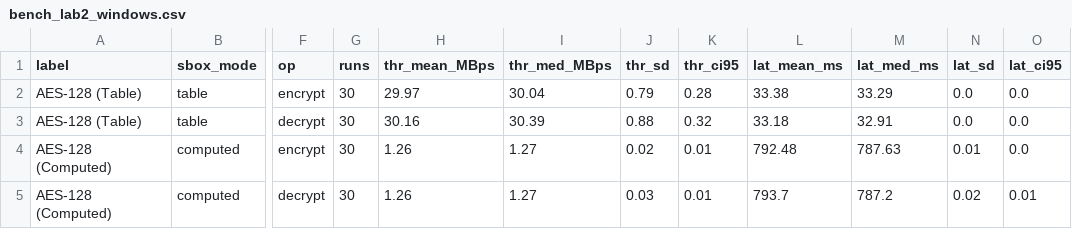
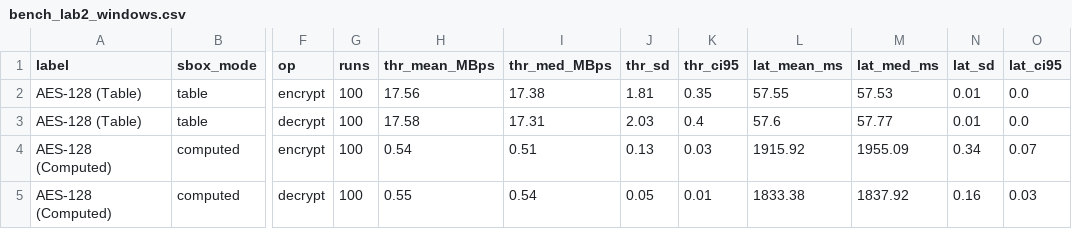
Before and after one commit to Feph50/crypto-labs, a CSV file: lab2/Output/windows/bench/bench_lab2_windows.csv, drawn as a sheet; only a part is shown, gaps mark what is left out; the diff covers the shown part only; the diff names each change by its address in the sheet, - before the commit and + after, or states it on an @@ line.

```diff
--- a/lab2/Output/windows/bench/bench_lab2_windows.csv
+++ b/lab2/Output/windows/bench/bench_lab2_windows.csv
-G2:G5 (runs): 30
+G2:G5 (runs): 100
-H2 (thr_mean_MBps): 29.97
+H2 (thr_mean_MBps): 17.56
-I2 (thr_med_MBps): 30.04
+I2 (thr_med_MBps): 17.38
-J2 (thr_sd): 0.79
+J2 (thr_sd): 1.81
-K2 (thr_ci95): 0.28
+K2 (thr_ci95): 0.35
-L2 (lat_mean_ms): 33.38
+L2 (lat_mean_ms): 57.55
-M2 (lat_med_ms): 33.29
+M2 (lat_med_ms): 57.53
-N2:N3 (lat_sd): 0.0
+N2:N3 (lat_sd): 0.01
-H3 (thr_mean_MBps): 30.16
+H3 (thr_mean_MBps): 17.58
-I3 (thr_med_MBps): 30.39
+I3 (thr_med_MBps): 17.31
-J3 (thr_sd): 0.88
+J3 (thr_sd): 2.03
-K3 (thr_ci95): 0.32
+K3 (thr_ci95): 0.4
-L3 (lat_mean_ms): 33.18
+L3 (lat_mean_ms): 57.6
-M3 (lat_med_ms): 32.91
+M3 (lat_med_ms): 57.77
-H4 (thr_mean_MBps): 1.26
+H4 (thr_mean_MBps): 0.54
-I4 (thr_med_MBps): 1.27
+I4 (thr_med_MBps): 0.51
-J4 (thr_sd): 0.02
+J4 (thr_sd): 0.13
-K4 (thr_ci95): 0.01
+K4 (thr_ci95): 0.03
-L4 (lat_mean_ms): 792.48
+L4 (lat_mean_ms): 1915.92
-M4 (lat_med_ms): 787.63
+M4 (lat_med_ms): 1955.09
-N4 (lat_sd): 0.01
+N4 (lat_sd): 0.34
-O4 (lat_ci95): 0.0
+O4 (lat_ci95): 0.07
-H5 (thr_mean_MBps): 1.26
+H5 (thr_mean_MBps): 0.55
-I5 (thr_med_MBps): 1.27
+I5 (thr_med_MBps): 0.54
-J5 (thr_sd): 0.03
+J5 (thr_sd): 0.05
-L5 (lat_mean_ms): 793.7
+L5 (lat_mean_ms): 1833.38
-M5 (lat_med_ms): 787.2
+M5 (lat_med_ms): 1837.92
-N5 (lat_sd): 0.02
+N5 (lat_sd): 0.16
-O5 (lat_ci95): 0.01
+O5 (lat_ci95): 0.03
```
Also changed, not shown: 68 edited cells elsewhere in this file, 8 other files.
